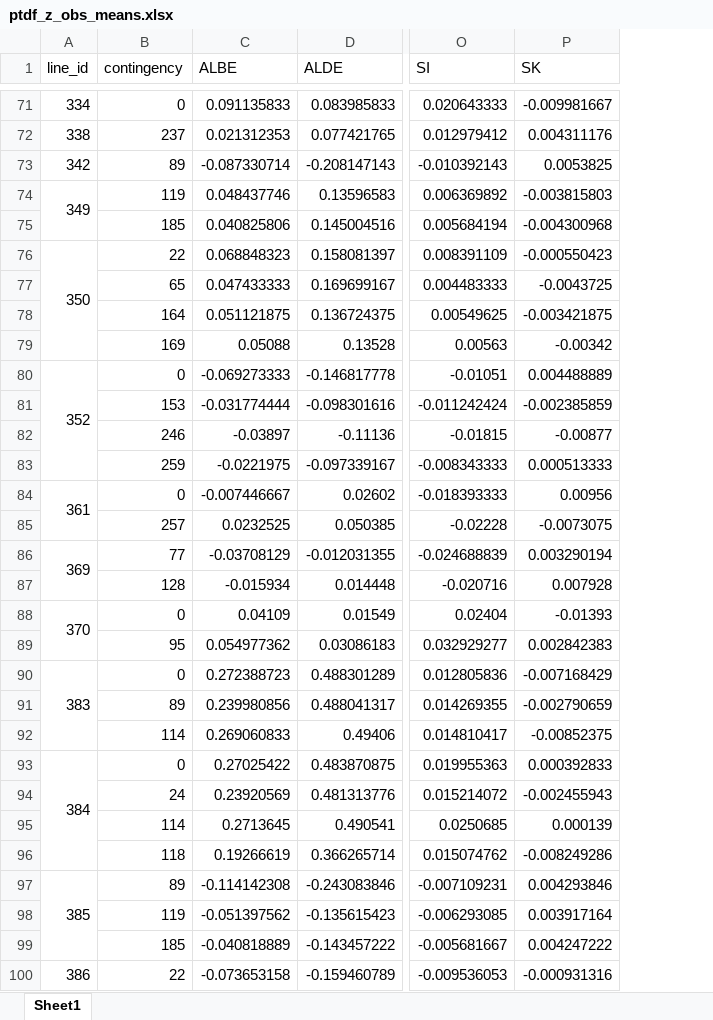
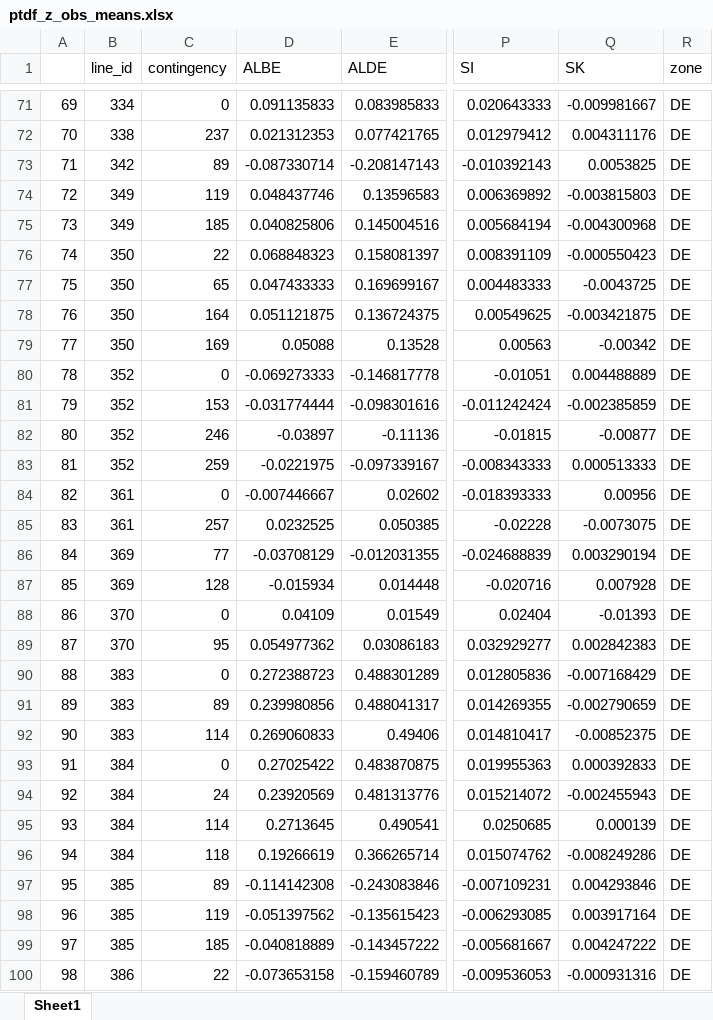
Before and after one commit to kbruninx/FBMC, an Excel workbook: flow_based_domain/ptdf_z_obs_means.xlsx, sheet Sheet1, drawn as a sheet; only a part is shown, gaps mark what is left out; values as stored, in another font and other column widths than the file's, no cell formats; removed rows and columns are numbered as before the commit, all else as after; the diff covers the shown part only; the diff names each change by its address in the sheet, - before the commit and + after, or states it on an @@ line.

Commit message:
cnec zone

```diff
--- a/flow_based_domain/ptdf_z_obs_means.xlsx (sheet Sheet1)
+++ b/flow_based_domain/ptdf_z_obs_means.xlsx (sheet Sheet1)
+column A, rows 71-100: 69 | 70 | 71 | 72 | 73 | 74 | 75 | 76 | 77 | 78 | 79 | 80 | 81 | 82 | 83 | 84 | 85 | 86 | 87 | 88 | 89 | 90 | 91 | 92 | 93 | 94 | 95 | 96 | 97 | 98
+column R (zone), rows 71-100: all DE
-A74:A75 merged
-B75 (line_id): (empty)
+B75 (line_id): 349
-A76:A79 merged
-B77:B79 (line_id): (empty)
+B77:B79 (line_id): 350
-A80:A83 merged
-B81:B83 (line_id): (empty)
+B81:B83 (line_id): 352
-A84:A85 merged
-B85 (line_id): (empty)
+B85 (line_id): 361
-A86:A87 merged
-B87 (line_id): (empty)
+B87 (line_id): 369
-A88:A89 merged
-B89 (line_id): (empty)
+B89 (line_id): 370
-A90:A92 merged
-B91:B92 (line_id): (empty)
+B91:B92 (line_id): 383
-A93:A96 merged
-B94:B96 (line_id): (empty)
+B94:B96 (line_id): 384
-A97:A99 merged
-B98:B99 (line_id): (empty)
+B98:B99 (line_id): 385
-A100:A101 merged
```
Also changed, not shown: 450 edited cells and merged cells elsewhere in this sheet, cell formats, 1 other file.
